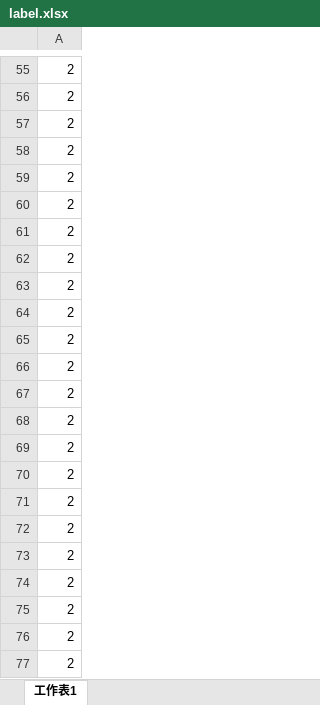
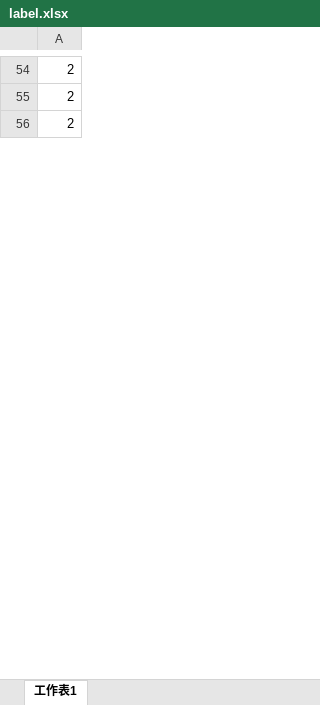
Before and after one commit to sgogo0228/contusion-ml-classification, an Excel workbook: data/label.xlsx, sheet 工作表1, drawn as a sheet; only a part is shown, gaps mark what is left out; values as stored, in another font and other column widths than the file's, no borders; the diff covers the shown part only; the diff names each change by its address in the sheet, - before the commit and + after, or states it on an @@ line.

```diff
--- a/data/label.xlsx (sheet 工作表1)
+++ b/data/label.xlsx (sheet 工作表1)
-row 58: 2
-row 59: 2
-row 60: 2
-row 61: 2
-row 62: 2
-row 63: 2
-row 64: 2
-row 65: 2
-row 66: 2
-row 67: 2
-row 68: 2
-row 69: 2
-row 70: 2
-row 71: 2
-row 72: 2
-row 73: 2
-row 74: 2
-row 75: 2
-row 76: 2
-row 77: 2
```
Also changed, not shown: 1215 removed rows elsewhere in this sheet, 3 other files.
